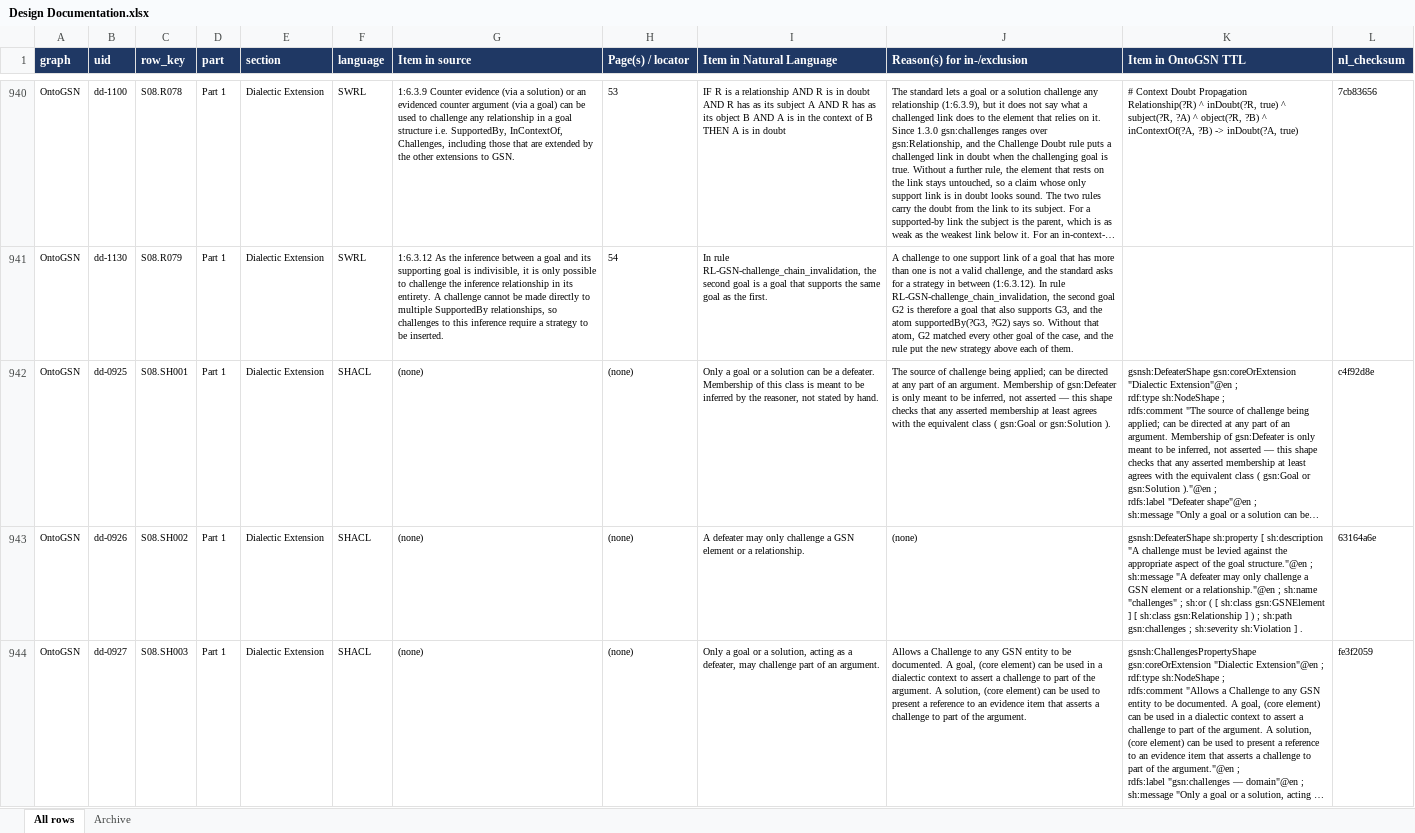
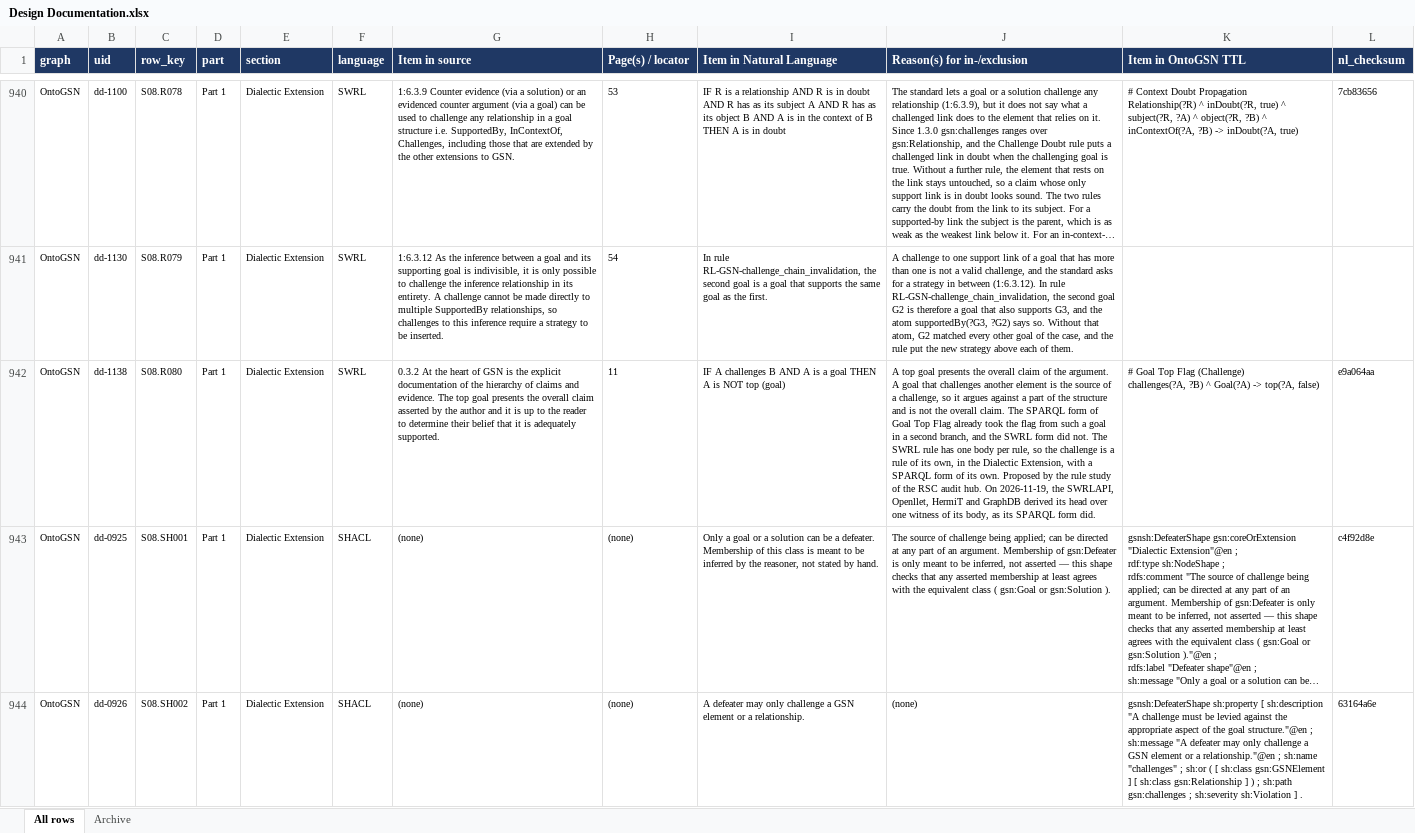
Before and after one commit to fortiss/OntoGSN, an Excel workbook: development/design/Design Documentation.xlsx, sheet All rows, drawn as a sheet; only a part is shown, gaps mark what is left out; the shorter side is filled out with more unchanged rows; long unchanged cells end in …; values as stored, in another font and other column widths than the file's, no borders; ↵ is a line break in a cell; the diff names each change by its address in the sheet, - before the commit and + after, or states it on an @@ line.

```diff
--- a/development/design/Design Documentation.xlsx (sheet All rows)
+++ b/development/design/Design Documentation.xlsx (sheet All rows)
+row 942: OntoGSN | dd-1138 | S08.R080 | Part 1 | Dialectic Extension | SWRL | 0.3.2 At the heart of GSN is the explicit documentation of the hierarchy of claims and evidence. The top goal presents the overall claim asserted by the author and it is up to the reader to determine their belief that it is adequately supported. | 11 | IF A challenges B AND A is a goal THEN A is NOT top (goal) | A top goal presents the overall claim of the argument. A goal that challenges another element is the source of a challenge, so it argues against a part of the structure and is not the overall claim. The SPARQL form of Goal Top Flag already took the flag from such a goal in a second branch, and the SWRL form did not. The SWRL rule has one body per rule, so the challenge is a rule of its own, in the Dialectic Extension, with a SPARQL form of its own. Proposed by the rule study of the RSC audit hub. On 2026-11-19, the SWRLAPI, Openllet, HermiT and GraphDB derived its head over one witness of its body, as its SPARQL form did. | # Goal Top Flag (Challenge) ↵ challenges(?A, ?B) ^ Goal(?A) -> top(?A, false) | e9a064aa
```
Also changed, not shown: 25 other files.
